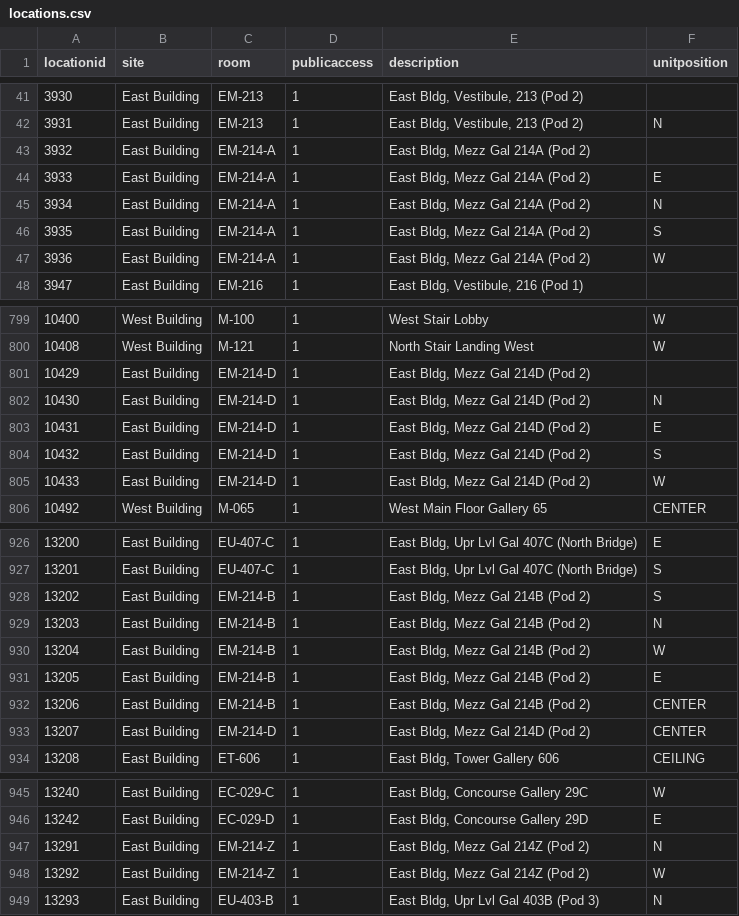
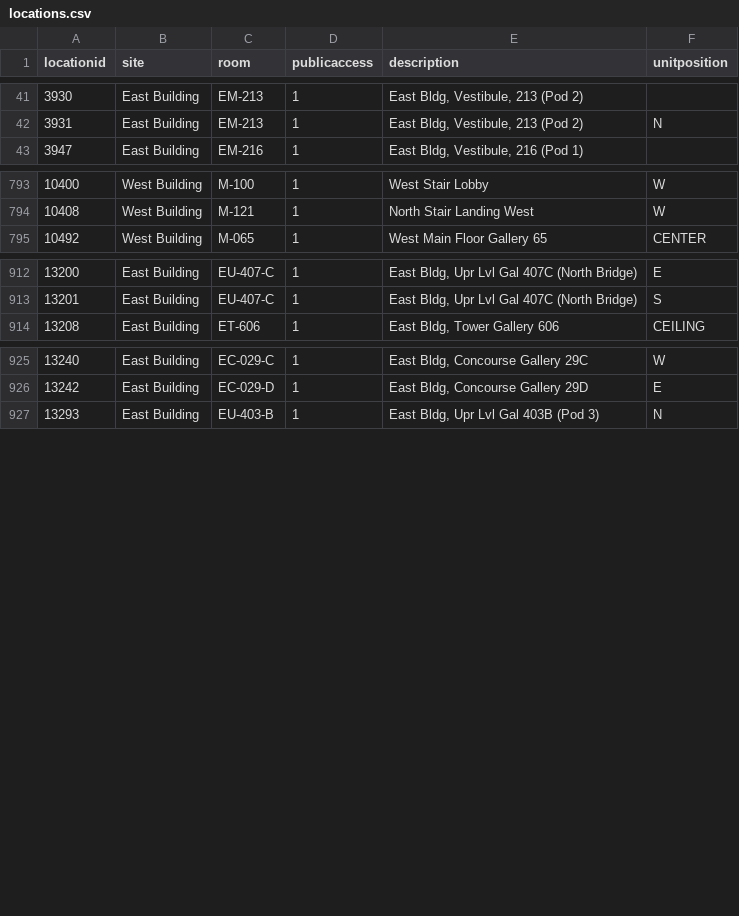
Before and after one commit to NationalGalleryOfArt/opendata, a CSV file: data/locations.csv, drawn as a sheet; only a part is shown, gaps mark what is left out; the diff covers the shown part only; the diff names each change by its address in the sheet, - before the commit and + after, or states it on an @@ line.

Commit message:
2023-09-16 data export

```diff
--- a/data/locations.csv
+++ b/data/locations.csv
-row 43: 3932 | East Building | EM-214-A | 1 | East Bldg, Mezz Gal 214A (Pod 2)
-row 44: 3933 | East Building | EM-214-A | 1 | East Bldg, Mezz Gal 214A (Pod 2) | E
-row 45: 3934 | East Building | EM-214-A | 1 | East Bldg, Mezz Gal 214A (Pod 2) | N
-row 46: 3935 | East Building | EM-214-A | 1 | East Bldg, Mezz Gal 214A (Pod 2) | S
-row 47: 3936 | East Building | EM-214-A | 1 | East Bldg, Mezz Gal 214A (Pod 2) | W
-row 801: 10429 | East Building | EM-214-D | 1 | East Bldg, Mezz Gal 214D (Pod 2)
-row 802: 10430 | East Building | EM-214-D | 1 | East Bldg, Mezz Gal 214D (Pod 2) | N
-row 803: 10431 | East Building | EM-214-D | 1 | East Bldg, Mezz Gal 214D (Pod 2) | E
-row 804: 10432 | East Building | EM-214-D | 1 | East Bldg, Mezz Gal 214D (Pod 2) | S
-row 805: 10433 | East Building | EM-214-D | 1 | East Bldg, Mezz Gal 214D (Pod 2) | W
-row 928: 13202 | East Building | EM-214-B | 1 | East Bldg, Mezz Gal 214B (Pod 2) | S
-row 929: 13203 | East Building | EM-214-B | 1 | East Bldg, Mezz Gal 214B (Pod 2) | N
-row 930: 13204 | East Building | EM-214-B | 1 | East Bldg, Mezz Gal 214B (Pod 2) | W
-row 931: 13205 | East Building | EM-214-B | 1 | East Bldg, Mezz Gal 214B (Pod 2) | E
-row 932: 13206 | East Building | EM-214-B | 1 | East Bldg, Mezz Gal 214B (Pod 2) | CENTER
-row 933: 13207 | East Building | EM-214-D | 1 | East Bldg, Mezz Gal 214D (Pod 2) | CENTER
-row 947: 13291 | East Building | EM-214-Z | 1 | East Bldg, Mezz Gal 214Z (Pod 2) | N
-row 948: 13292 | East Building | EM-214-Z | 1 | East Bldg, Mezz Gal 214Z (Pod 2) | W
```
Also changed, not shown: 9 removed rows elsewhere in this file, data/objects_historical_data.csv, data/preferred_locations.csv, 3 other files.
